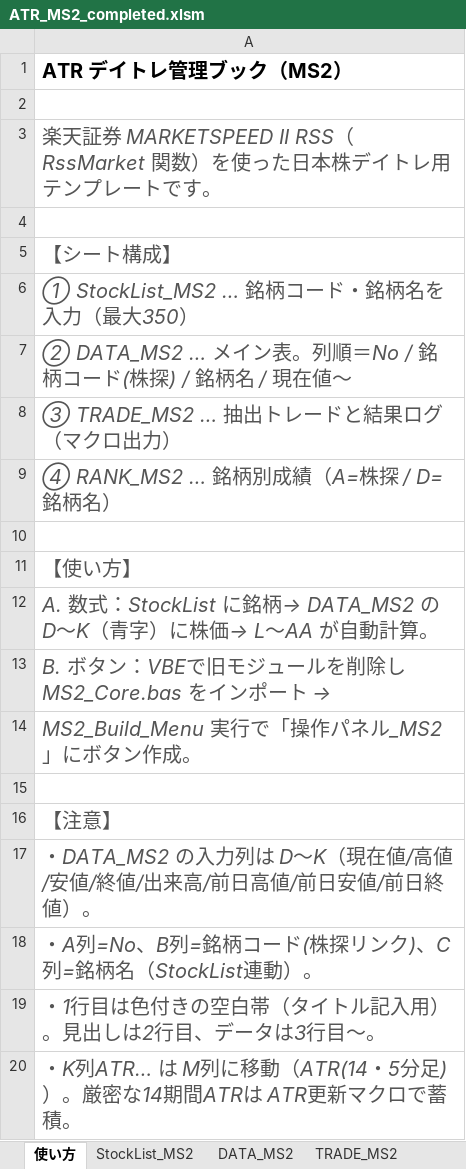
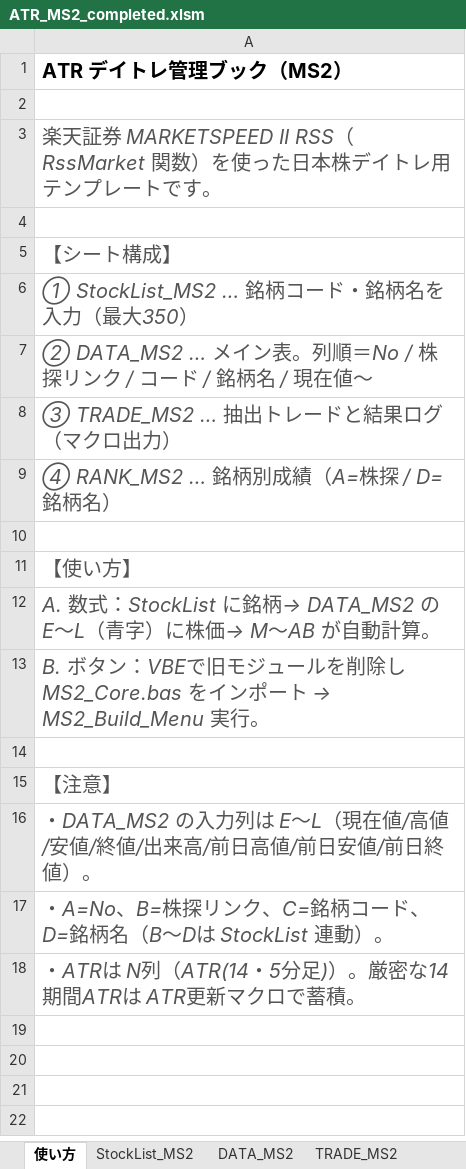
Before and after one commit to harusakimouse/-, an Excel workbook: ATR_MS2_completed.xlsm, sheet 使い方, drawn as a sheet; values as stored, in another font and other column widths than the file's, no borders; removed rows and columns are numbered as before the commit, all else as after; the diff names each change by its address in the sheet, - before the commit and + after, or states it on an @@ line.

```diff
--- a/ATR_MS2_completed.xlsm (sheet 使い方)
+++ b/ATR_MS2_completed.xlsm (sheet 使い方)
-A7: …順＝No / 銘柄コード(株探) / 銘柄名…
+A7: …順＝No / 株探リンク / コード / 銘柄名…
-A12: …→ DATA_MS2 の D〜K（青字）に株価→ L〜AA が自動計…
+A12: …→ DATA_MS2 の E〜L（青字）に株価→ M〜AB が自動計…
@@ A13: …ート → → …ート → MS2_Build_Menu 実行。 @@
-row 14: MS2_Build_Menu 実行で「操作パネル_MS2」にボタン作成。
-A16: …力列は D〜K（現在値…
+A16: …力列は E〜L（現在値…
-A17: ・A列=No、B列=銘柄コード(株探リンク)、C列=銘柄名（StockList連動）。
+A17: ・A=No、B=株探リンク、C=銘柄コード、D=銘柄名（B〜Dは StockList 連動）。
-A18: ・1行目は色付きの空白帯（タイトル記入用）。見出しは2行目、データは3行目〜。
+A18: ・ATRは N列（ATR(14・5分足)）。厳密な14期間ATRは ATR更新マクロで蓄積。
-row 20: ・K列ATR… は M列に移動（ATR(14・5分足)）。厳密な14期間ATRは ATR更新マクロで蓄積。
```
Also changed, not shown: sheet DATA_MS2, 2 other files.
